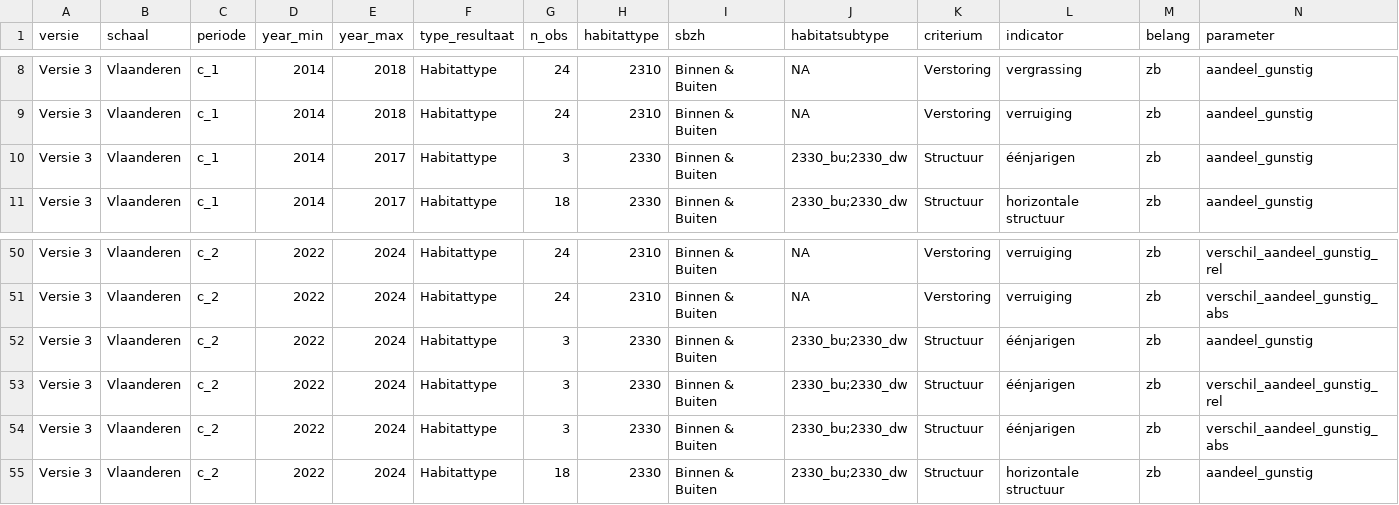
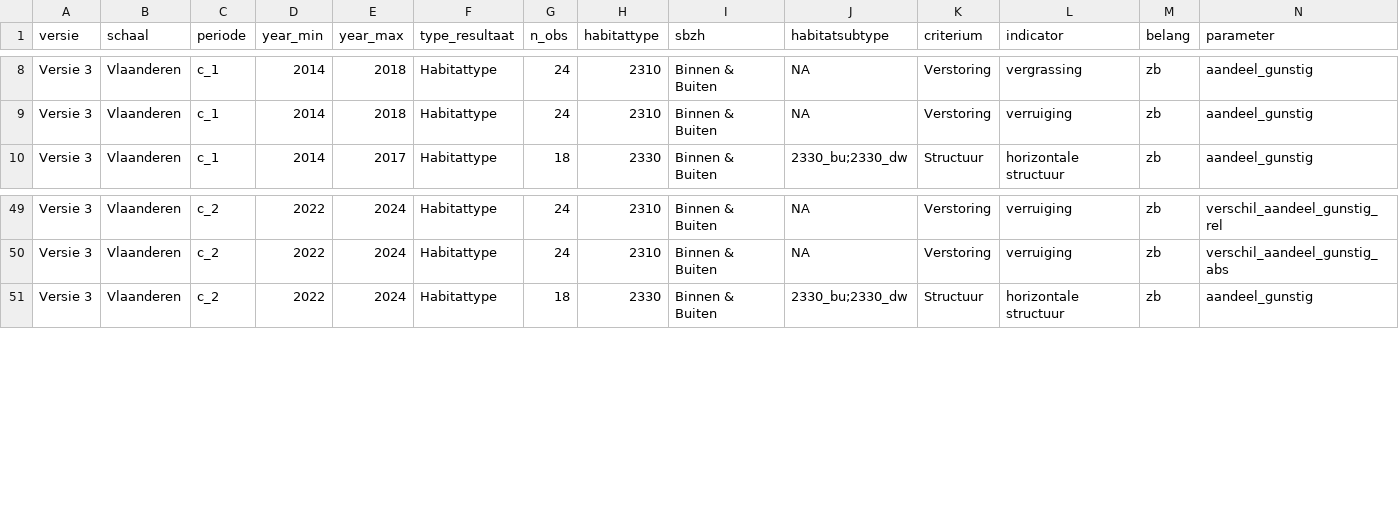
Before and after one commit to inbo/n2khab-mhq-data, a TSV file: processed/lsvi_mhq/heath_inland_dunes/result/trend_indicatoren_hs_id.tsv, drawn as a sheet; only a part is shown, gaps mark what is left out; rows hold the shown columns only; the diff names each change by its address in the sheet, - before the commit and + after, or states it on an @@ line.

```diff
--- a/processed/lsvi_mhq/heath_inland_dunes/result/trend_indicatoren_hs_id.tsv
+++ b/processed/lsvi_mhq/heath_inland_dunes/result/trend_indicatoren_hs_id.tsv
-row 10: Versie 3 | Vlaanderen | c_1 | 2014 | 2017 | Habitattype | 3 | 2330 | Binnen & Buiten | 2330_bu;2330_dw | Structuur | éénjarigen | zb | aandeel_gunstig
-row 52: Versie 3 | Vlaanderen | c_2 | 2022 | 2024 | Habitattype | 3 | 2330 | Binnen & Buiten | 2330_bu;2330_dw | Structuur | éénjarigen | zb | aandeel_gunstig
-row 53: Versie 3 | Vlaanderen | c_2 | 2022 | 2024 | Habitattype | 3 | 2330 | Binnen & Buiten | 2330_bu;2330_dw | Structuur | éénjarigen | zb | verschil_aandeel_gunstig_rel
-row 54: Versie 3 | Vlaanderen | c_2 | 2022 | 2024 | Habitattype | 3 | 2330 | Binnen & Buiten | 2330_bu;2330_dw | Structuur | éénjarigen | zb | verschil_aandeel_gunstig_abs
```
Also changed, not shown: processed/lsvi_mhq/coastal_dunes/result/trend_index_ind_cd.tsv, processed/lsvi_mhq/coastal_dunes/result/trend_indicatoren_cd.tsv, 5 other files.
